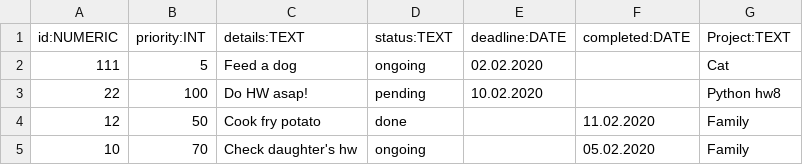
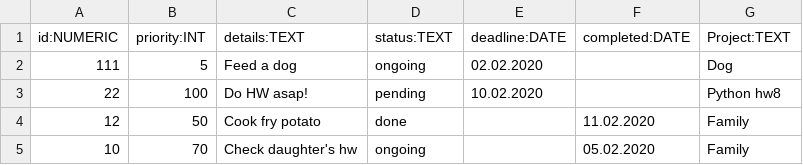
Before and after one commit to Vitash1981/Python-home, a CSV file: Task.csv, drawn as a sheet.

Commit message:
HW 08 last var

```diff
--- a/Task.csv
+++ b/Task.csv
@@ -1,3 +1,3 @@
 id:NUMERIC,priority:INT,details:TEXT,status:TEXT,deadline:DATE,completed:DATE,Project:TEXT
-111,5,Feed a dog,ongoing,02.02.2020,,Cat
+111,5,Feed a dog,ongoing,02.02.2020,,Dog
 22,100,Do HW asap!,pending,10.02.2020,,Python hw8
```
